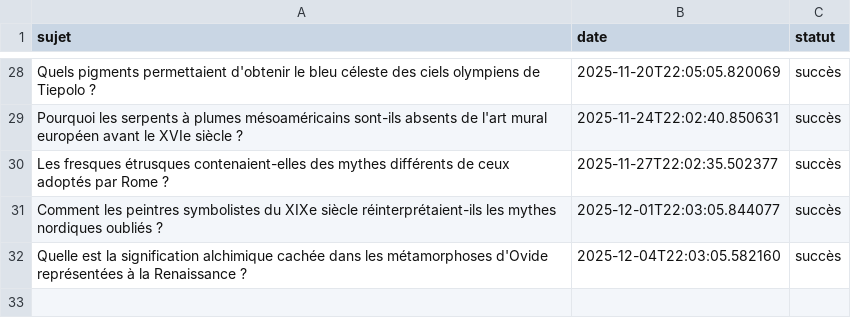
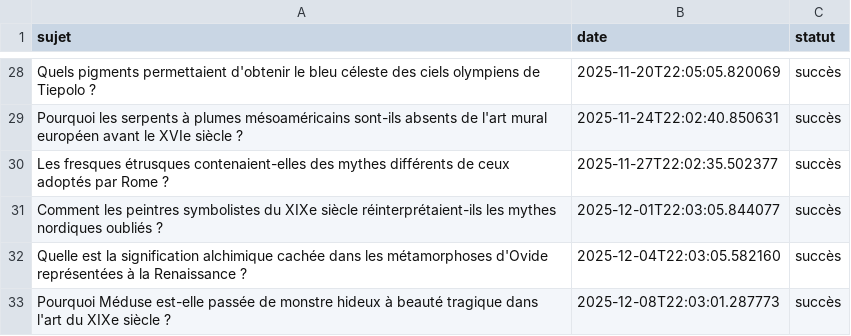
Before and after one commit to Metalosmose21/Mythes-1, a CSV file: sujets_traites.csv, drawn as a sheet; only a part is shown, gaps mark what is left out.

```diff
--- a/sujets_traites.csv
+++ b/sujets_traites.csv
@@ -32 +32,2 @@ Comment les peintres symbolistes du XIXe siècle réinterprétaient-ils les myth
 Quelle est la signification alchimique cachée dans les métamorphoses d'Ovide représentées à la Renaissance ?,2025-12-04T22:03:05.582160,succès
+Pourquoi Méduse est-elle passée de monstre hideux à beauté tragique dans l'art du XIXe siècle ?,2025-12-08T22:03:01.287773,succès
```
Also changed, not shown: sujets.csv.
